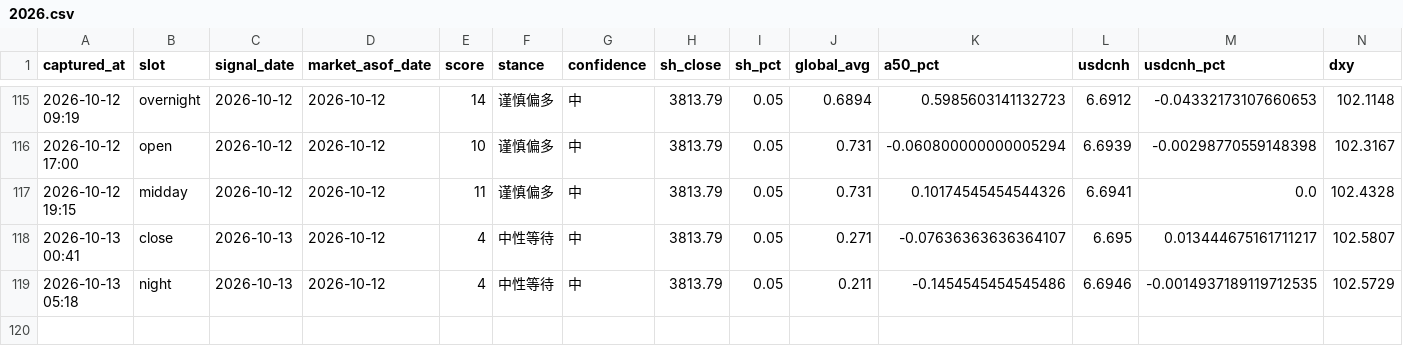
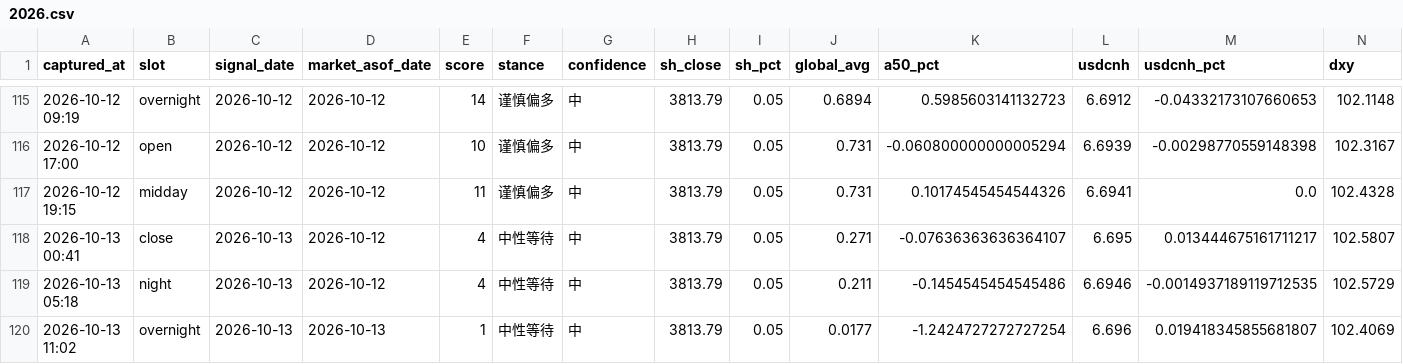
Before and after one commit to ychenfen/a-share-daily, a CSV file: data/signals/2026.csv, drawn as a sheet; only a part is shown, gaps mark what is left out; rows hold the shown columns only; the diff names each change by its address in the sheet, - before the commit and + after, or states it on an @@ line.

```diff
--- a/data/signals/2026.csv
+++ b/data/signals/2026.csv
+row 120: 2026-10-13 11:02 | overnight | 2026-10-13 | 2026-10-13 | 1 | 中性等待 | 中 | 3813.79 | 0.05 | 0.0177 | -1.2424727272727254 | 6.696 | 0.019418345855681807 | 102.4069
```
Also changed, not shown: data/pulses/2026-10.csv, 10 other files.
